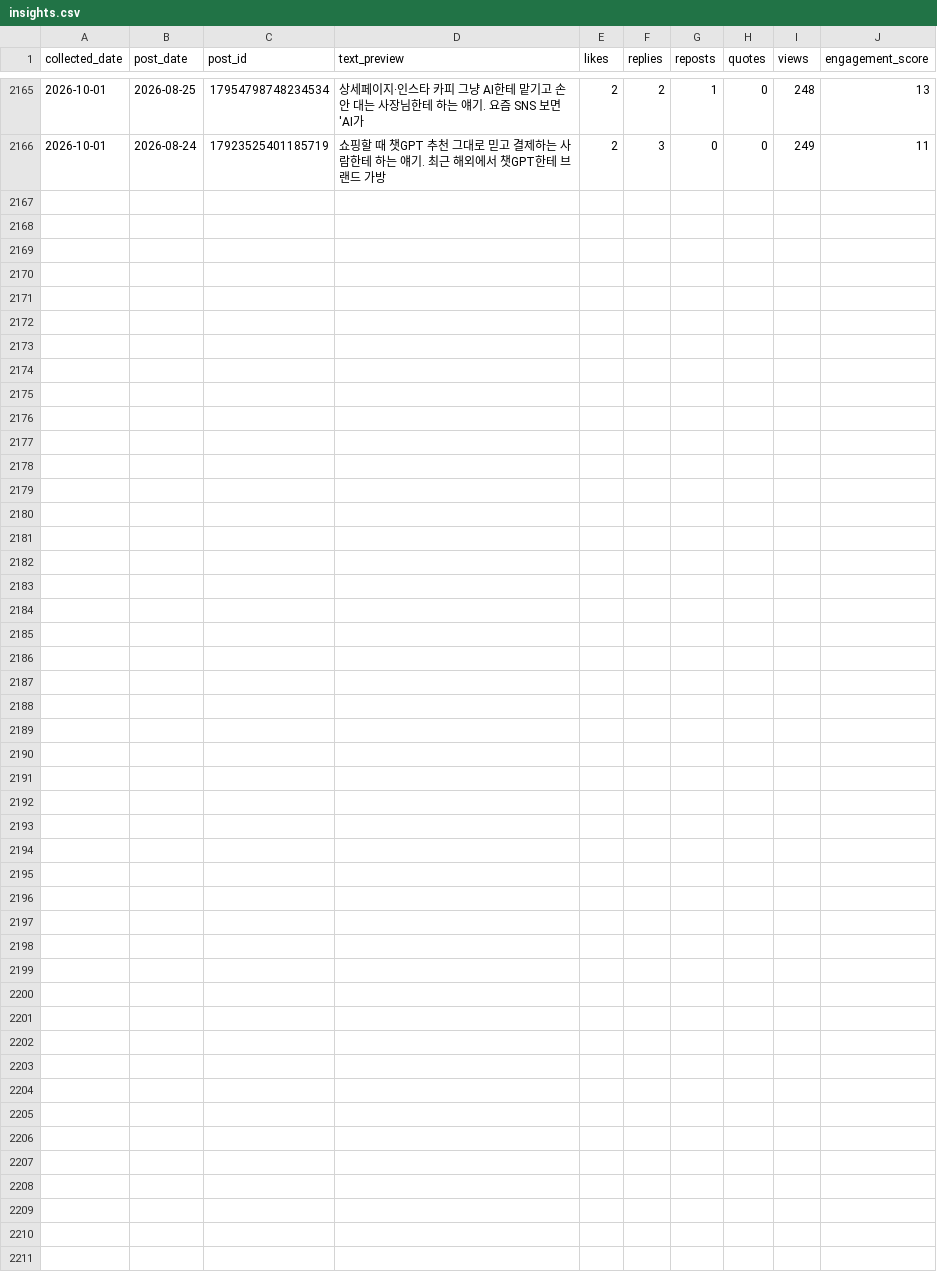
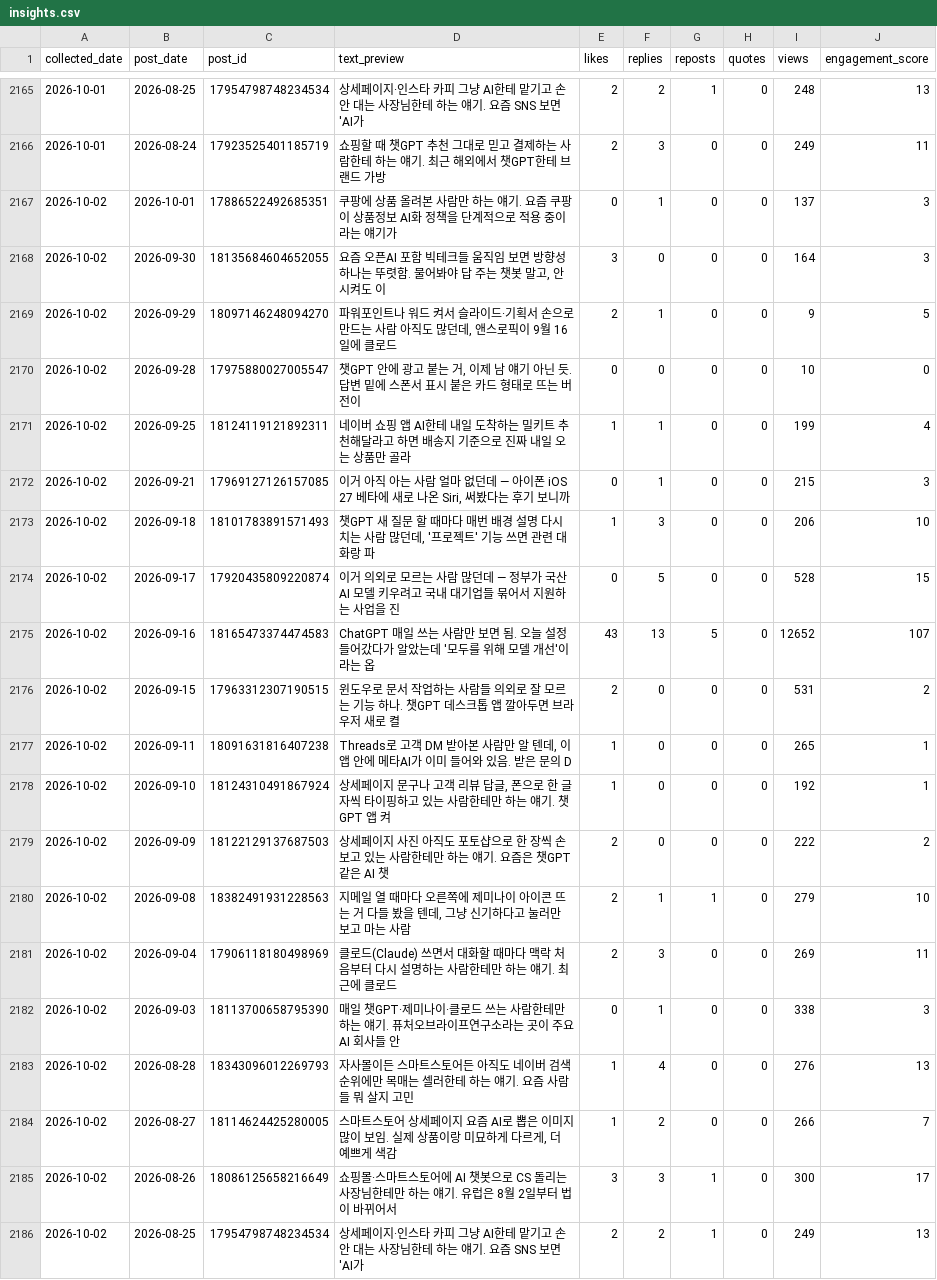
Before and after one commit to wjddytpq27/sebsonthebeach-threads, a CSV file: data/insights.csv, drawn as a sheet; only a part is shown, gaps mark what is left out; the diff names each change by its address in the sheet, - before the commit and + after, or states it on an @@ line.

Commit message:
data: track 2026-10-01

```diff
--- a/data/insights.csv
+++ b/data/insights.csv
+row 2167: 2026-10-02 | 2026-10-01 | 17886522492685351 | 쿠팡에 상품 올려본 사람만 하는 얘기. 요즘 쿠팡이 상품정보 AI화 정책을 단계적으로 적용 중이라는 얘기가 | 0 | 1 | 0 | 0 | 137 | 3
+row 2168: 2026-10-02 | 2026-09-30 | 18135684604652055 | 요즘 오픈AI 포함 빅테크들 움직임 보면 방향성 하나는 뚜렷함. 물어봐야 답 주는 챗봇 말고, 안 시켜도 이 | 3 | 0 | 0 | 0 | 164 | 3
+row 2169: 2026-10-02 | 2026-09-29 | 18097146248094270 | 파워포인트나 워드 켜서 슬라이드·기획서 손으로 만드는 사람 아직도 많던데, 앤스로픽이 9월 16일에 클로드 | 2 | 1 | 0 | 0 | 9 | 5
+row 2170: 2026-10-02 | 2026-09-28 | 17975880027005547 | 챗GPT 안에 광고 붙는 거, 이제 남 얘기 아닌 듯. 답변 밑에 스폰서 표시 붙은 카드 형태로 뜨는 버전이 | 0 | 0 | 0 | 0 | 10 | 0
+row 2171: 2026-10-02 | 2026-09-25 | 18124119121892311 | 네이버 쇼핑 앱 AI한테 내일 도착하는 밀키트 추천해달라고 하면 배송지 기준으로 진짜 내일 오는 상품만 골라 | 1 | 1 | 0 | 0 | 199 | 4
+row 2172: 2026-10-02 | 2026-09-21 | 17969127126157085 | 이거 아직 아는 사람 얼마 없던데 — 아이폰 iOS 27 베타에 새로 나온 Siri, 써봤다는 후기 보니까 | 0 | 1 | 0 | 0 | 215 | 3
+row 2173: 2026-10-02 | 2026-09-18 | 18101783891571493 | 챗GPT 새 질문 할 때마다 매번 배경 설명 다시 치는 사람 많던데, '프로젝트' 기능 쓰면 관련 대화랑 파 | 1 | 3 | 0 | 0 | 206 | 10
+row 2174: 2026-10-02 | 2026-09-17 | 17920435809220874 | 이거 의외로 모르는 사람 많던데 — 정부가 국산 AI 모델 키우려고 국내 대기업들 묶어서 지원하는 사업을 진 | 0 | 5 | 0 | 0 | 528 | 15
+row 2175: 2026-10-02 | 2026-09-16 | 18165473374474583 | ChatGPT 매일 쓰는 사람만 보면 됨. 오늘 설정 들어갔다가 알았는데 '모두를 위해 모델 개선'이라는 옵 | 43 | 13 | 5 | 0 | 12652 | 107
+row 2176: 2026-10-02 | 2026-09-15 | 17963312307190515 | 윈도우로 문서 작업하는 사람들 의외로 잘 모르는 기능 하나. 챗GPT 데스크톱 앱 깔아두면 브라우저 새로 켤 | 2 | 0 | 0 | 0 | 531 | 2
+row 2177: 2026-10-02 | 2026-09-11 | 18091631816407238 | Threads로 고객 DM 받아본 사람만 알 텐데, 이 앱 안에 메타AI가 이미 들어와 있음. 받은 문의 D | 1 | 0 | 0 | 0 | 265 | 1
+row 2178: 2026-10-02 | 2026-09-10 | 18124310491867924 | 상세페이지 문구나 고객 리뷰 답글, 폰으로 한 글자씩 타이핑하고 있는 사람한테만 하는 얘기. 챗GPT 앱 켜 | 1 | 0 | 0 | 0 | 192 | 1
+row 2179: 2026-10-02 | 2026-09-09 | 18122129137687503 | 상세페이지 사진 아직도 포토샵으로 한 장씩 손보고 있는 사람한테만 하는 얘기. 요즘은 챗GPT 같은 AI 챗 | 2 | 0 | 0 | 0 | 222 | 2
+row 2180: 2026-10-02 | 2026-09-08 | 18382491931228563 | 지메일 열 때마다 오른쪽에 제미나이 아이콘 뜨는 거 다들 봤을 텐데, 그냥 신기하다고 눌러만 보고 마는 사람 | 2 | 1 | 1 | 0 | 279 | 10
+row 2181: 2026-10-02 | 2026-09-04 | 17906118180498969 | 클로드(Claude) 쓰면서 대화할 때마다 맥락 처음부터 다시 설명하는 사람한테만 하는 얘기. 최근에 클로드 | 2 | 3 | 0 | 0 | 269 | 11
+row 2182: 2026-10-02 | 2026-09-03 | 18113700658795390 | 매일 챗GPT·제미나이·클로드 쓰는 사람한테만 하는 얘기. 퓨처오브라이프연구소라는 곳이 주요 AI 회사들 안 | 0 | 1 | 0 | 0 | 338 | 3
+row 2183: 2026-10-02 | 2026-08-28 | 18343096012269793 | 자사몰이든 스마트스토어든 아직도 네이버 검색 순위에만 목매는 셀러한테 하는 얘기. 요즘 사람들 뭐 살지 고민 | 1 | 4 | 0 | 0 | 276 | 13
+row 2184: 2026-10-02 | 2026-08-27 | 18114624425280005 | 스마트스토어 상세페이지 요즘 AI로 뽑은 이미지 많이 보임. 실제 상품이랑 미묘하게 다르게, 더 예쁘게 색감 | 1 | 2 | 0 | 0 | 266 | 7
+row 2185: 2026-10-02 | 2026-08-26 | 18086125658216649 | 쇼핑몰·스마트스토어에 AI 챗봇으로 CS 돌리는 사장님한테만 하는 얘기. 유럽은 8월 2일부터 법이 바뀌어서 | 3 | 3 | 1 | 0 | 300 | 17
+row 2186: 2026-10-02 | 2026-08-25 | 17954798748234534 | 상세페이지·인스타 카피 그냥 AI한테 맡기고 손 안 대는 사장님한테 하는 얘기. 요즘 SNS 보면 'AI가 | 2 | 2 | 1 | 0 | 249 | 13
```
Also changed, not shown: data/follower_log.csv.
